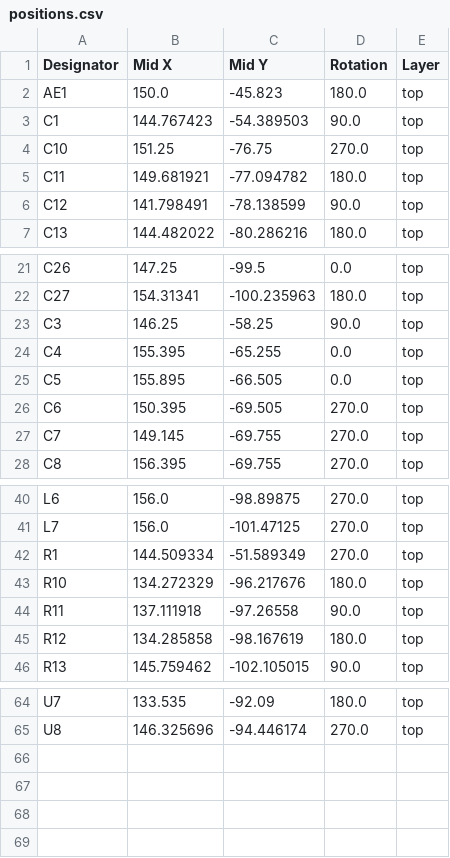
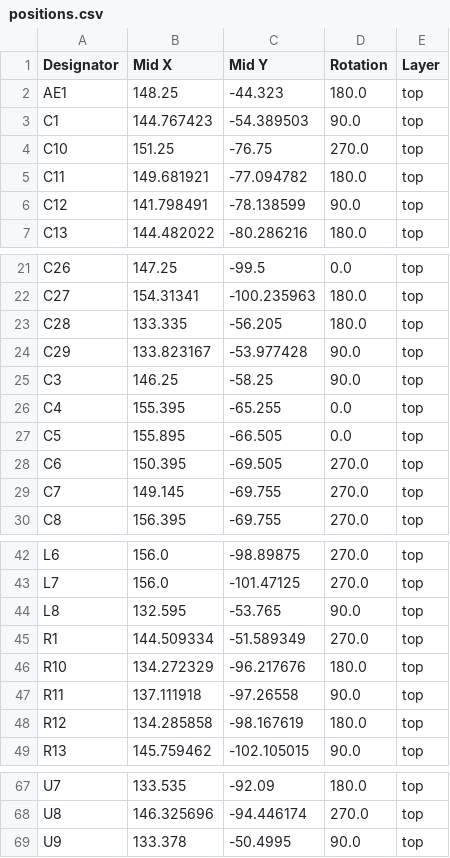
Before and after one commit to New-England-Weather-Balloon-Society/Tiny4FSK, a CSV file: PCB + Schematic/Rev. 4/Production/positions.csv, drawn as a sheet; only a part is shown, gaps mark what is left out.

```diff
--- a/PCB + Schematic/Rev. 4/Production/positions.csv
+++ b/PCB + Schematic/Rev. 4/Production/positions.csv
@@ -1,3 +1,3 @@
 Designator,Mid X,Mid Y,Rotation,Layer
-AE1,150.0,-45.823,180.0,top
+AE1,148.25,-44.323,180.0,top
 C1,144.767423,-54.389503,90.0,top
@@ -22,2 +22,4 @@ C26,147.25,-99.5,0.0,top
 C27,154.31341,-100.235963,180.0,top
+C28,133.335,-56.205,180.0,top
+C29,133.823167,-53.977428,90.0,top
 C3,146.25,-58.25,90.0,top
@@ -41,2 +43,3 @@ L6,156.0,-98.89875,270.0,top
 L7,156.0,-101.47125,270.0,top
+L8,132.595,-53.765,90.0,top
 R1,144.509334,-51.589349,270.0,top
@@ -65 +68,2 @@ U7,133.535,-92.09,180.0,top
 U8,146.325696,-94.446174,270.0,top
+U9,133.378,-50.4995,90.0,top
```
Also changed, not shown: PCB + Schematic/Rev. 4/Production/Tiny4FSK-top-pos.csv, PCB + Schematic/Rev. 4/Production/bom.csv, 26 other files.
